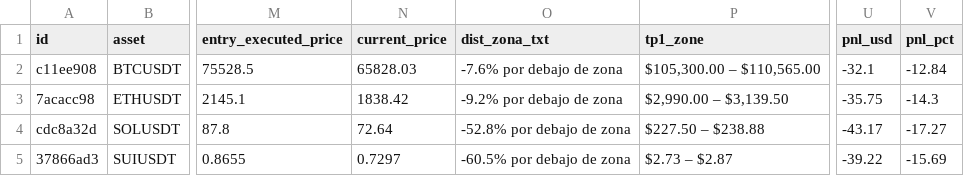
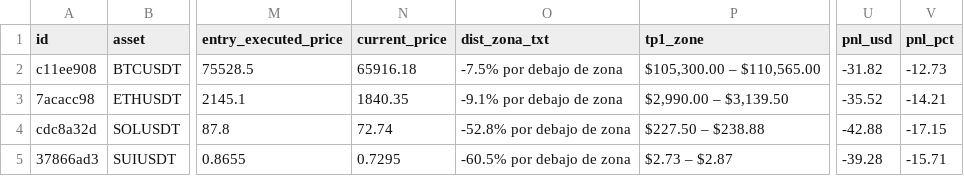
Before and after one commit to juanpabloruizru-boop/quant-arena, a CSV file: ledger/audit_spot.csv, drawn as a sheet; only a part is shown, gaps mark what is left out; the diff names each change by its address in the sheet, - before the commit and + after, or states it on an @@ line.

```diff
--- a/ledger/audit_spot.csv
+++ b/ledger/audit_spot.csv
-N2 (current_price): 65828.03
+N2 (current_price): 65916.18
-O2 (dist_zona_txt): -7.6% por debajo de zona
+O2 (dist_zona_txt): -7.5% por debajo de zona
-U2 (pnl_usd): -32.1
+U2 (pnl_usd): -31.82
-V2 (pnl_pct): -12.84
+V2 (pnl_pct): -12.73
-N3 (current_price): 1838.42
+N3 (current_price): 1840.35
-O3 (dist_zona_txt): -9.2% por debajo de zona
+O3 (dist_zona_txt): -9.1% por debajo de zona
-U3 (pnl_usd): -35.75
+U3 (pnl_usd): -35.52
-V3 (pnl_pct): -14.3
+V3 (pnl_pct): -14.21
-N4 (current_price): 72.64
+N4 (current_price): 72.74
-U4 (pnl_usd): -43.17
+U4 (pnl_usd): -42.88
-V4 (pnl_pct): -17.27
+V4 (pnl_pct): -17.15
-N5 (current_price): 0.7297
+N5 (current_price): 0.7295
-U5 (pnl_usd): -39.22
+U5 (pnl_usd): -39.28
-V5 (pnl_pct): -15.69
+V5 (pnl_pct): -15.71
```
Also changed, not shown: ledger/audit_futures.csv, ledger/trades_statistical_log.csv, 2 other files.
